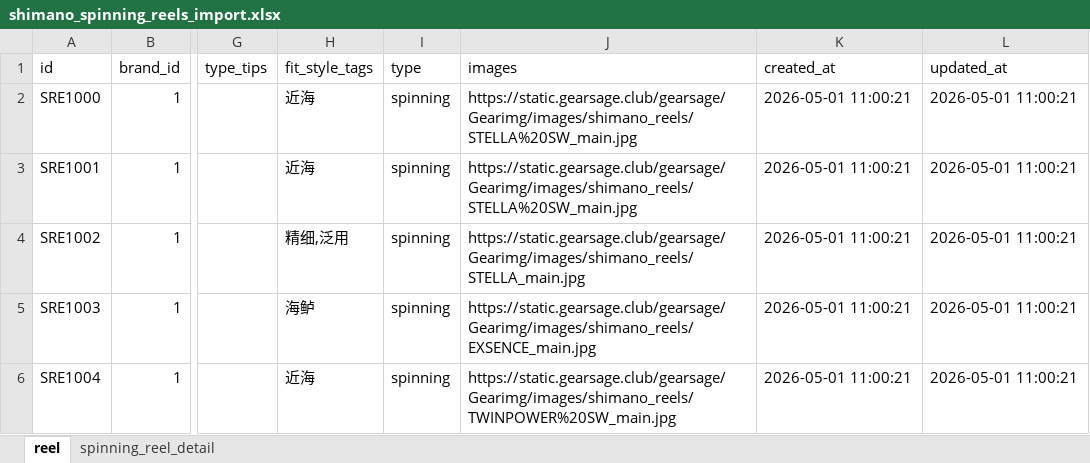
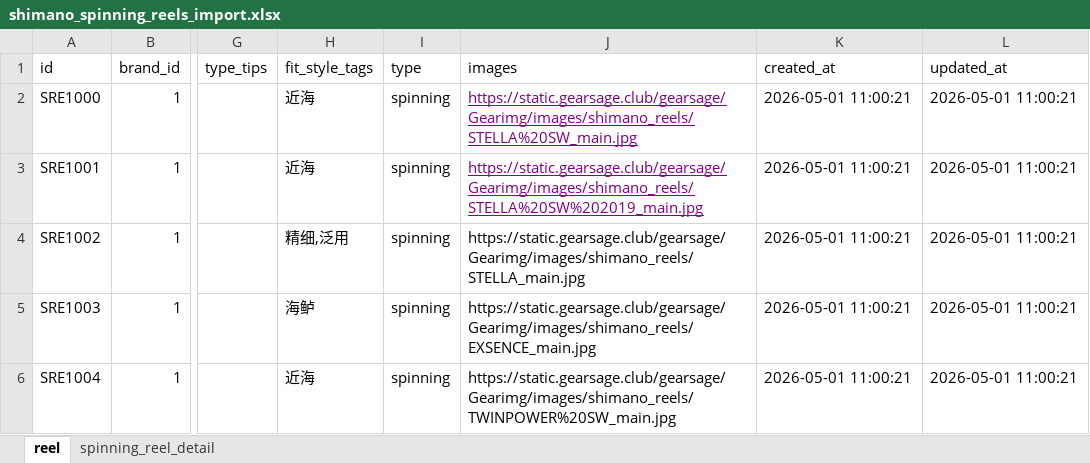
Before and after one commit to Dmaozhua/GearSage, an Excel workbook: GearSage-client/pkgGear/data_raw/shimano_spinning_reels_import.xlsx, sheet reel, drawn as a sheet; only a part is shown, gaps mark what is left out; values as stored, in another font and other column widths than the file's, no borders; the diff names each change by its address in the sheet, - before the commit and + after, or states it on an @@ line.

```diff
--- a/GearSage-client/pkgGear/data_raw/shimano_spinning_reels_import.xlsx (sheet reel)
+++ b/GearSage-client/pkgGear/data_raw/shimano_spinning_reels_import.xlsx (sheet reel)
@@ J2:J3 underline: off → on, text colour: black → #800080 @@
-J3 (images): https://static.gearsage.club/gearsage/Gearimg/images/shimano_reels/STELLA%20SW_main.jpg
+J3 (images): https://static.gearsage.club/gearsage/Gearimg/images/shimano_reels/STELLA%20SW%202019_main.jpg
```
Also changed, not shown: GearSage-client/pkgGear/data_raw/daiwa_baitcasting_reel_import.xlsx, GearSage-client/pkgGear/data_raw/daiwa_spinning_reels_import.xlsx, 19 other files.
